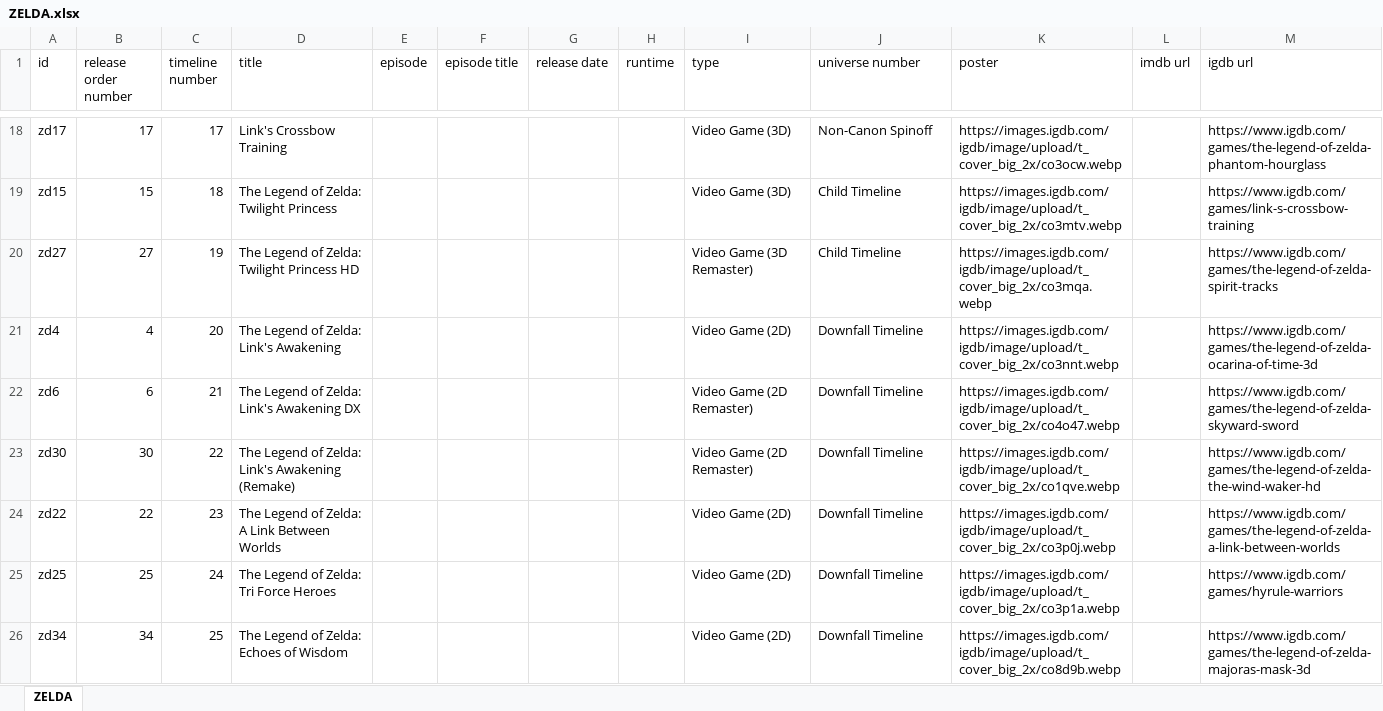
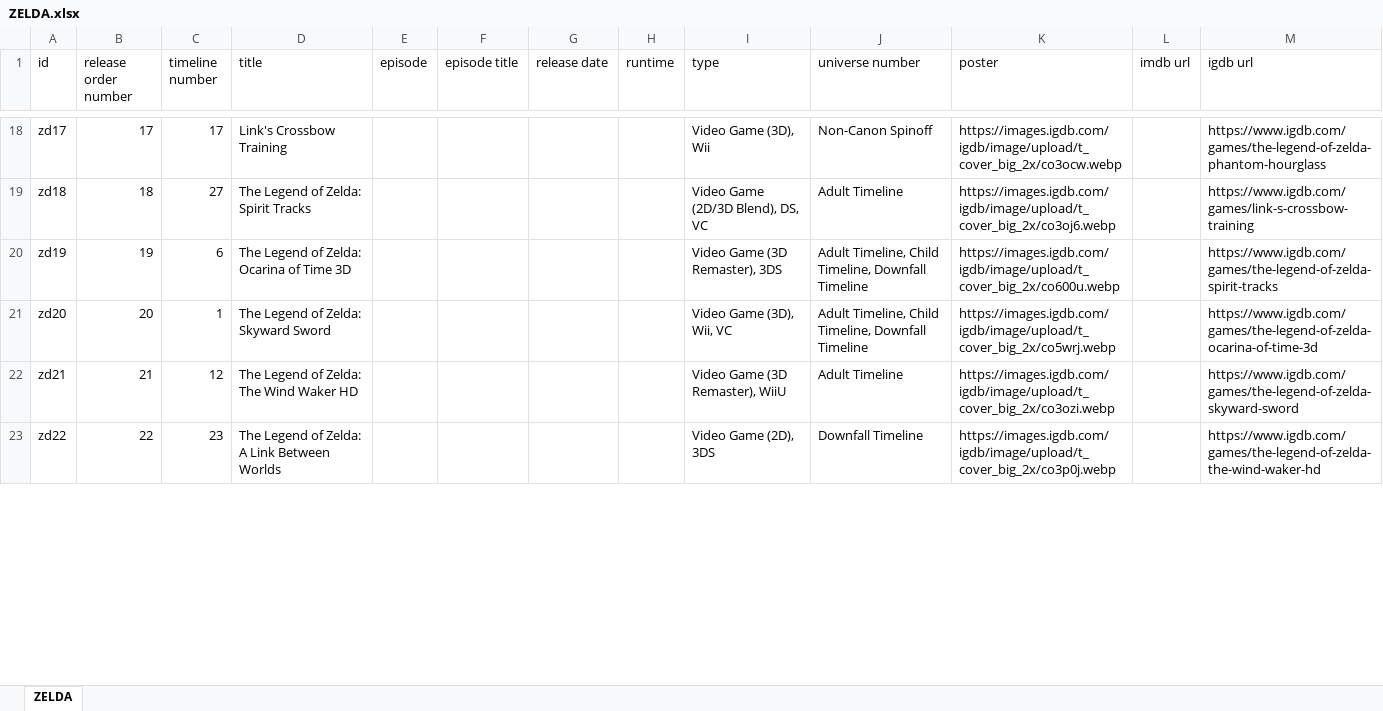
Before and after one commit to Arnixen/thecanoncatalog, an Excel workbook: ZELDA.xlsx, sheet ZELDA, drawn as a sheet; only a part is shown, gaps mark what is left out; values as stored, in another font and other column widths than the file's, no borders; removed rows and columns are numbered as before the commit, all else as after; the diff covers the shown part only; the diff names each change by its address in the sheet, - before the commit and + after, or states it on an @@ line.

Commit message:
Zelda Editions Updated

```diff
--- a/ZELDA.xlsx (sheet ZELDA)
+++ b/ZELDA.xlsx (sheet ZELDA)
-I18 (type): Video Game (3D)
+I18 (type): Video Game (3D), Wii
-row 19: zd15 | 15 | 18 | The Legend of Zelda: Twilight Princess |  |  |  |  | Video Game (3D) | Child Timeline | https://images.igdb.com/igdb/image/upload/t_cover_big_2x/co3mtv.webp |  | https://www.igdb.com/games/link-s-crossbow-training
-row 20: zd27 | 27 | 19 | The Legend of Zelda: Twilight Princess HD |  |  |  |  | Video Game (3D Remaster) | Child Timeline | https://images.igdb.com/igdb/image/upload/t_cover_big_2x/co3mqa.webp |  | https://www.igdb.com/games/the-legend-of-zelda-spirit-tracks
-row 21: zd4 | 4 | 20 | The Legend of Zelda: Link's Awakening |  |  |  |  | Video Game (2D) | Downfall Timeline | https://images.igdb.com/igdb/image/upload/t_cover_big_2x/co3nnt.webp |  | https://www.igdb.com/games/the-legend-of-zelda-ocarina-of-time-3d
-row 22: zd6 | 6 | 21 | The Legend of Zelda: Link's Awakening DX |  |  |  |  | Video Game (2D Remaster) | Downfall Timeline | https://images.igdb.com/igdb/image/upload/t_cover_big_2x/co4o47.webp |  | https://www.igdb.com/games/the-legend-of-zelda-skyward-sword
-row 23: zd30 | 30 | 22 | The Legend of Zelda: Link's Awakening (Remake) |  |  |  |  | Video Game (2D Remaster) | Downfall Timeline | https://images.igdb.com/igdb/image/upload/t_cover_big_2x/co1qve.webp |  | https://www.igdb.com/games/the-legend-of-zelda-the-wind-waker-hd
+row 19: zd18 | 18 | 27 | The Legend of Zelda: Spirit Tracks |  |  |  |  | Video Game (2D/3D Blend), DS, VC | Adult Timeline | https://images.igdb.com/igdb/image/upload/t_cover_big_2x/co3oj6.webp |  | https://www.igdb.com/games/link-s-crossbow-training
+row 20: zd19 | 19 | 6 | The Legend of Zelda: Ocarina of Time 3D |  |  |  |  | Video Game (3D Remaster), 3DS | Adult Timeline, Child Timeline, Downfall Timeline | https://images.igdb.com/igdb/image/upload/t_cover_big_2x/co600u.webp |  | https://www.igdb.com/games/the-legend-of-zelda-spirit-tracks
+row 21: zd20 | 20 | 1 | The Legend of Zelda: Skyward Sword |  |  |  |  | Video Game (3D), Wii, VC | Adult Timeline, Child Timeline, Downfall Timeline | https://images.igdb.com/igdb/image/upload/t_cover_big_2x/co5wrj.webp |  | https://www.igdb.com/games/the-legend-of-zelda-ocarina-of-time-3d
+row 22: zd21 | 21 | 12 | The Legend of Zelda: The Wind Waker HD |  |  |  |  | Video Game (3D Remaster), WiiU | Adult Timeline | https://images.igdb.com/igdb/image/upload/t_cover_big_2x/co3ozi.webp |  | https://www.igdb.com/games/the-legend-of-zelda-skyward-sword
-I23 (type): Video Game (2D)
+I23 (type): Video Game (2D), 3DS
-M23 (igdb url): https://www.igdb.com/games/the-legend-of-zelda-a-link-between-worlds
+M23 (igdb url): https://www.igdb.com/games/the-legend-of-zelda-the-wind-waker-hd
-row 25: zd25 | 25 | 24 | The Legend of Zelda: Tri Force Heroes |  |  |  |  | Video Game (2D) | Downfall Timeline | https://images.igdb.com/igdb/image/upload/t_cover_big_2x/co3p1a.webp |  | https://www.igdb.com/games/hyrule-warriors
-row 26: zd34 | 34 | 25 | The Legend of Zelda: Echoes of Wisdom |  |  |  |  | Video Game (2D) | Downfall Timeline | https://images.igdb.com/igdb/image/upload/t_cover_big_2x/co8d9b.webp |  | https://www.igdb.com/games/the-legend-of-zelda-majoras-mask-3d
```
Also changed, not shown: 23 added rows, 17 removed rows, 21 edited cells and cell formats elsewhere in this sheet.
